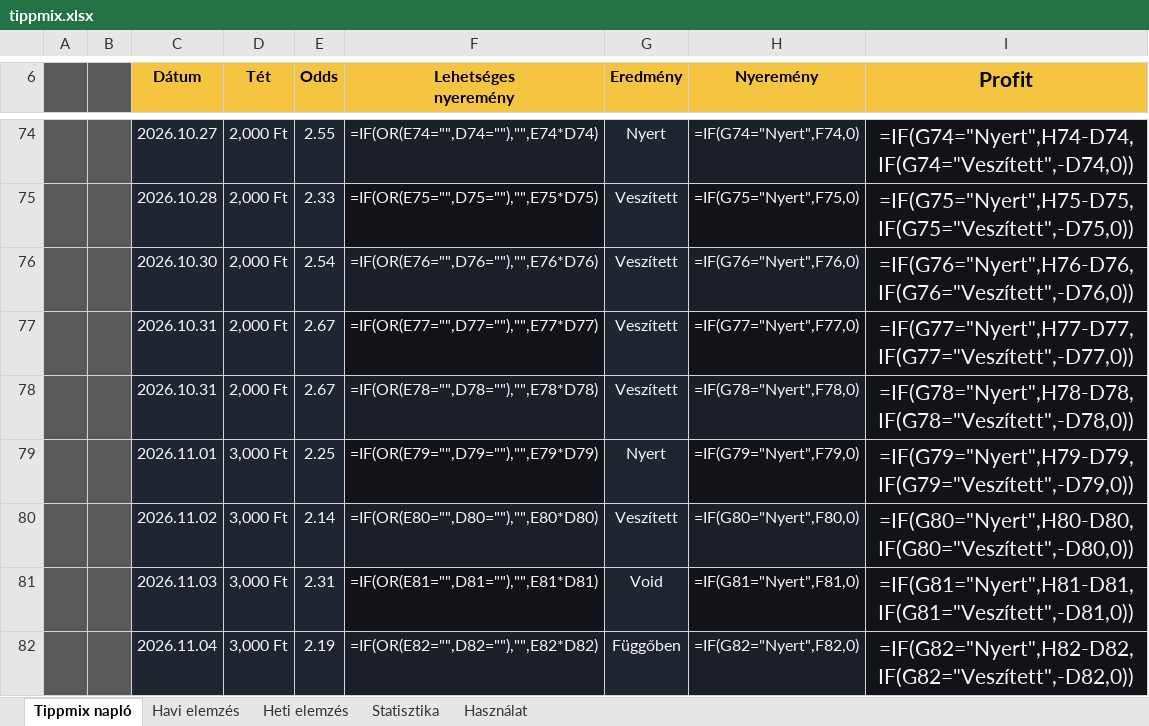
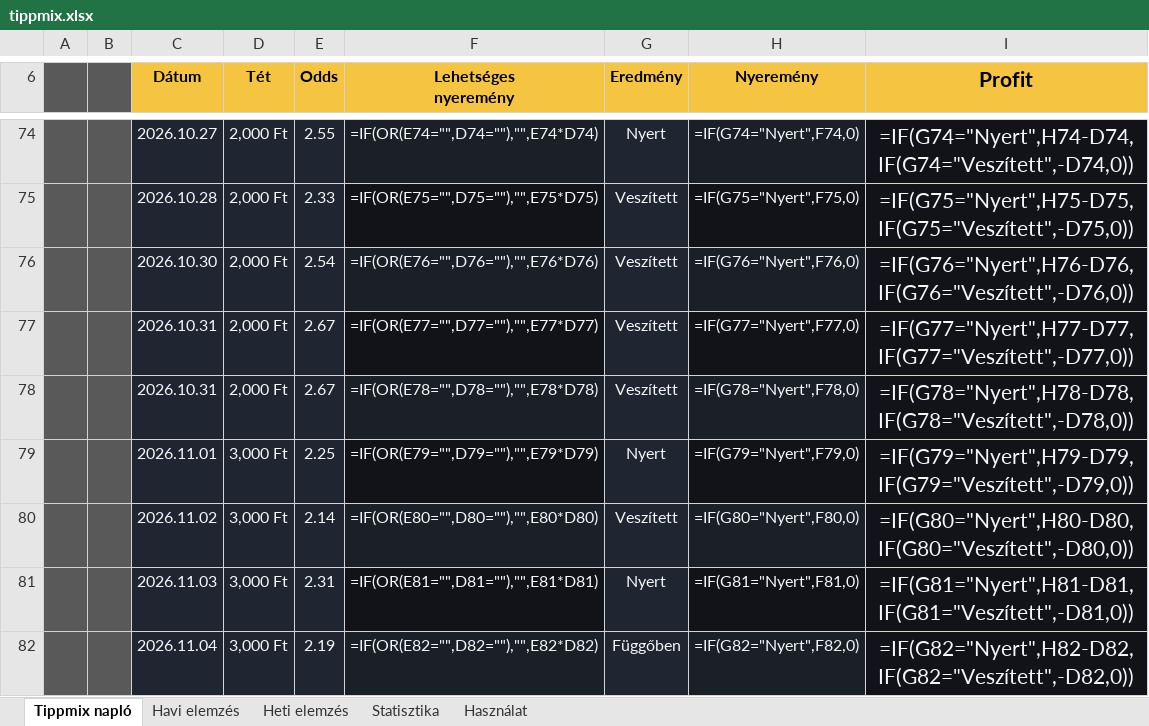
Before and after one commit to Ogre3Dofficial/tippmix, an Excel workbook: tippmix.xlsx, sheet Tippmix napló, drawn as a sheet; only a part is shown, gaps mark what is left out; values as stored, in another font and other column widths than the file's, no borders; formulas without a stored value are shown as written; conditional formats and table styles not drawn; the diff names each change by its address in the sheet, - before the commit and + after, or states it on an @@ line.

Commit message:
Update Tippmix data from web app

```diff
--- a/tippmix.xlsx (sheet Tippmix napló)
+++ b/tippmix.xlsx (sheet Tippmix napló)
-G81 (Eredmény): Void
+G81 (Eredmény): Nyert
```
